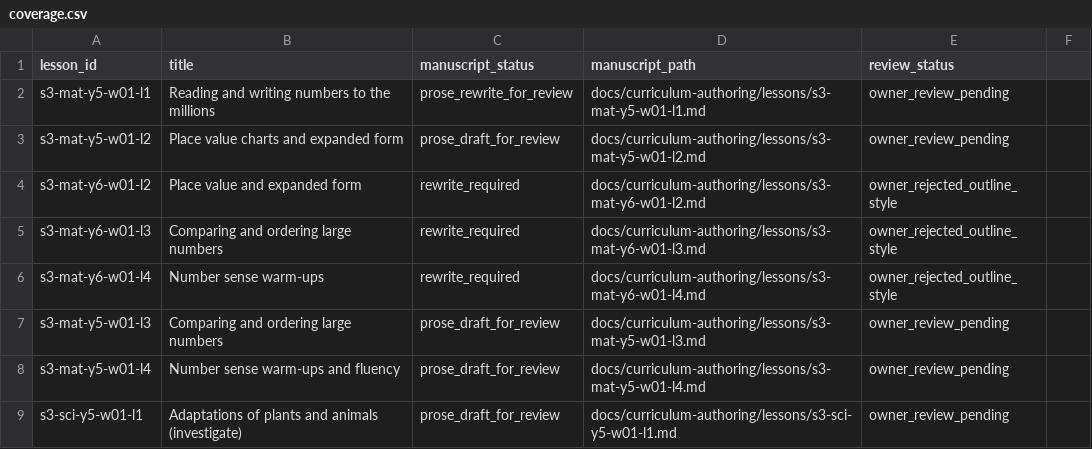
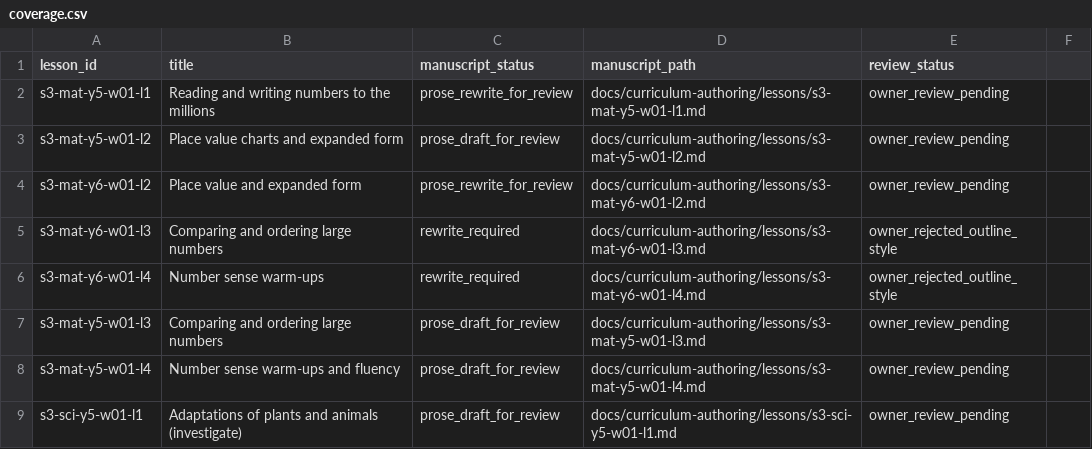
Before and after one commit to petabozanich6-hash/Side-Quest, a CSV file: docs/curriculum-authoring/coverage.csv, drawn as a sheet; only a part is shown.

Commit message:
docs: mark rewritten Year 6 place value manuscript awaiting review

```diff
--- a/docs/curriculum-authoring/coverage.csv
+++ b/docs/curriculum-authoring/coverage.csv
@@ -3,3 +3,3 @@ s3-mat-y5-w01-l1,Reading and writing numbers to the millions,prose_rewrite_for_r
 s3-mat-y5-w01-l2,Place value charts and expanded form,prose_draft_for_review,docs/curriculum-authoring/lessons/s3-mat-y5-w01-l2.md,owner_review_pending
-s3-mat-y6-w01-l2,Place value and expanded form,rewrite_required,docs/curriculum-authoring/lessons/s3-mat-y6-w01-l2.md,owner_rejected_outline_style
+s3-mat-y6-w01-l2,Place value and expanded form,prose_rewrite_for_review,docs/curriculum-authoring/lessons/s3-mat-y6-w01-l2.md,owner_review_pending
 s3-mat-y6-w01-l3,Comparing and ordering large numbers,rewrite_required,docs/curriculum-authoring/lessons/s3-mat-y6-w01-l3.md,owner_rejected_outline_style
```
